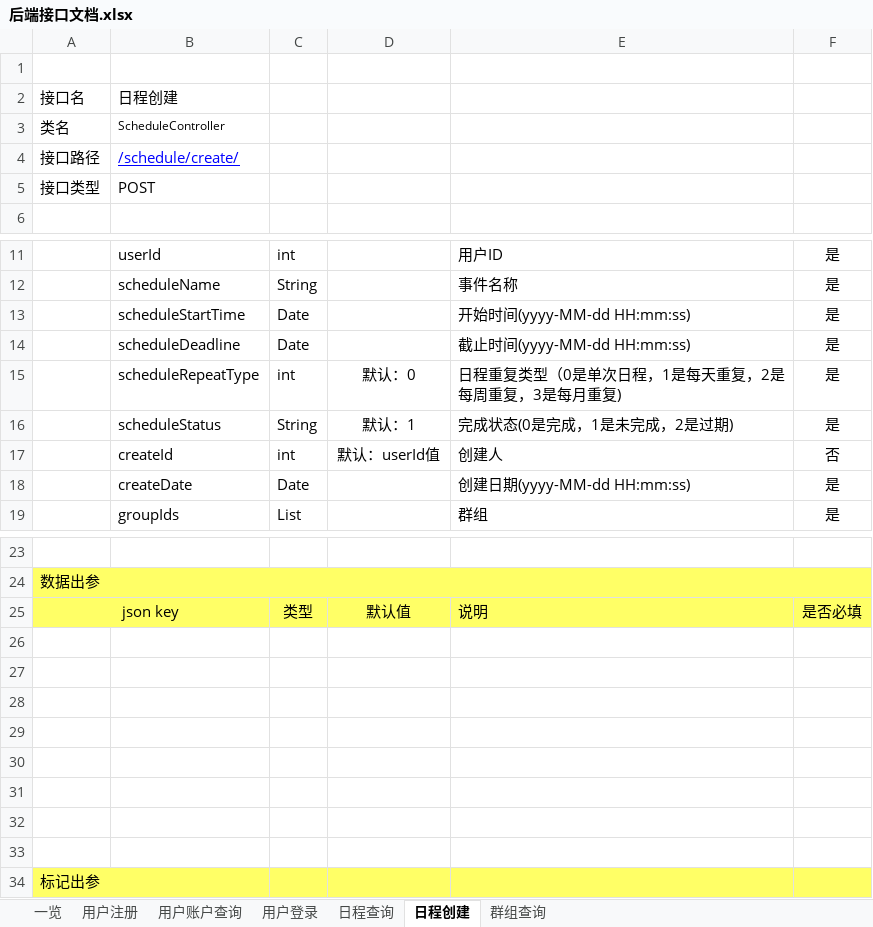
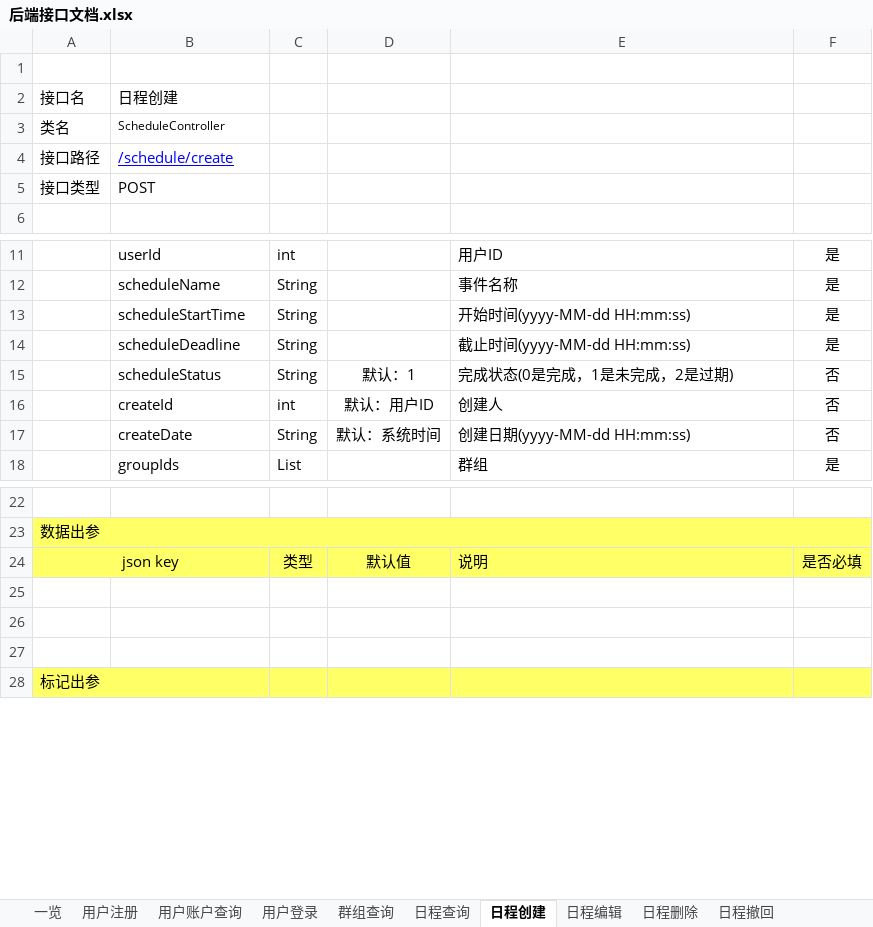
Before and after one commit to XJ-GTD/GTD2, an Excel workbook: A-开发相关文档素材/1.一期接口文档/后端接口文档.xlsx, sheet 日程创建, drawn as a sheet; only a part is shown, gaps mark what is left out; values as stored, in another font and other column widths than the file's, no borders; removed rows and columns are numbered as before the commit, all else as after; the diff names each change by its address in the sheet, - before the commit and + after, or states it on an @@ line.

```diff
--- a/A-开发相关文档素材/1.一期接口文档/后端接口文档.xlsx (sheet 日程创建)
+++ b/A-开发相关文档素材/1.一期接口文档/后端接口文档.xlsx (sheet 日程创建)
+sheet tab: 日程编辑
+sheet tab: 日程删除
+sheet tab: 日程撤回
@@ sheet tab order changed: 一览 | 用户注册 | 用户账户查询 | 用户登录 | 群组查询 | 日程查询 | 日程创建 | 日程编辑 | 日程删除 | 日程撤回 @@
-B4: /schedule/create/
+B4: /schedule/create
-C13:C14: Date
+C13:C14: String
-row 15:  | scheduleRepeatType | int | 默认：0 | 日程重复类型（0是单次日程，1是每天重复，2是每周重复，3是每月重复) | 是
-F15: 是
+F15: 否
-D16: 默认：userId值
+D16: 默认：用户ID
-row 18:  | createDate | Date |  | 创建日期(yyyy-MM-dd HH:mm:ss) | 是
+row 17:  | createDate | String | 默认：系统时间 | 创建日期(yyyy-MM-dd HH:mm:ss) | 否
-row 26: (empty)
-row 27: (empty)
-row 28: (empty)
-row 29: (empty)
-row 30: (empty)
```
Also changed, not shown: sheet 一览, other sheet tabs.
